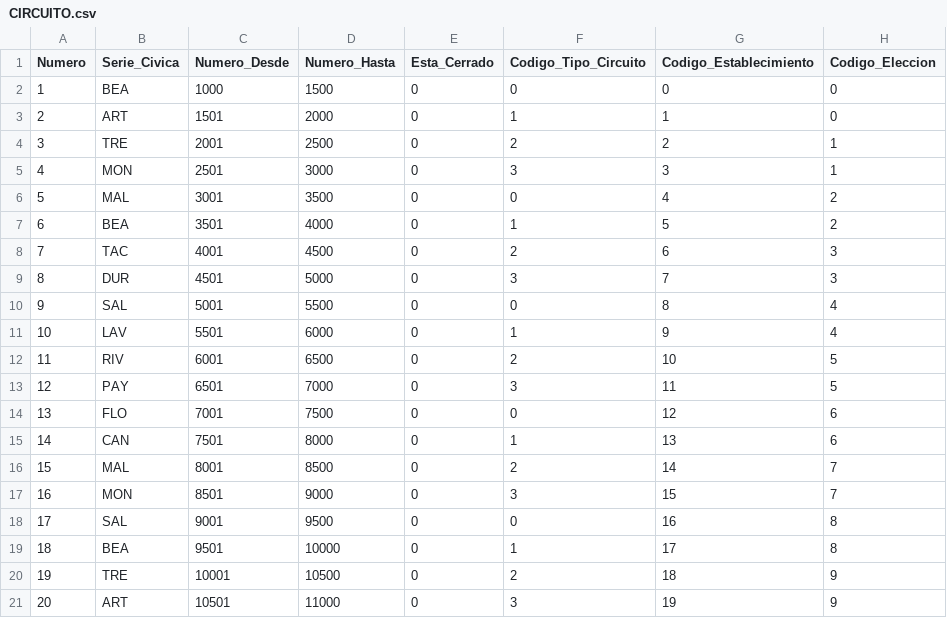
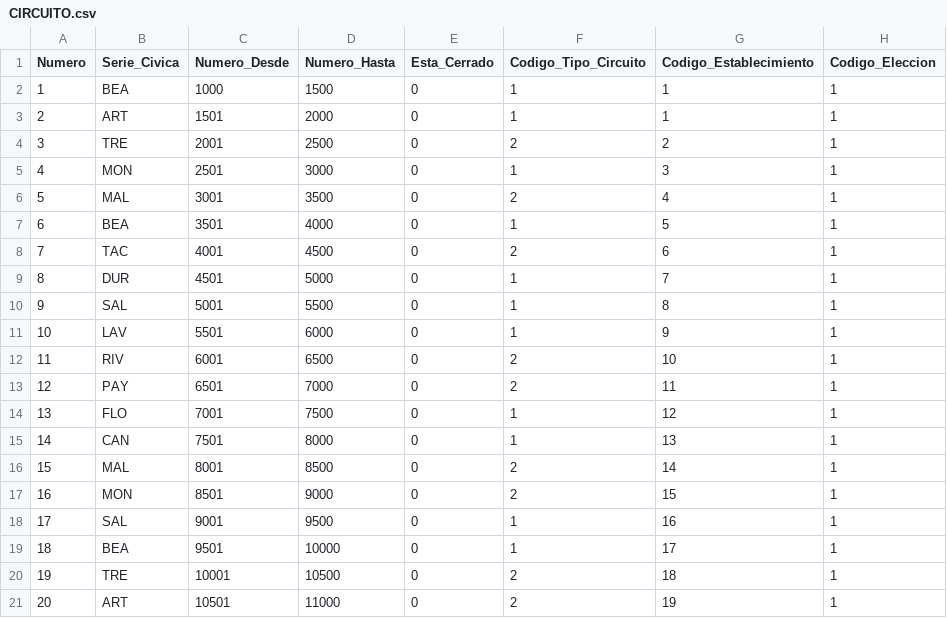
Before and after one commit to LuciaBonilla/2025_1_BD2_Obligatorio, a CSV file: data/datos_bd_uruguay/CIRCUITO.csv, drawn as a sheet.

```diff
--- a/data/datos_bd_uruguay/CIRCUITO.csv
+++ b/data/datos_bd_uruguay/CIRCUITO.csv
@@ -1,21 +1,21 @@
 Numero,Serie_Civica,Numero_Desde,Numero_Hasta,Esta_Cerrado,Codigo_Tipo_Circuito,Codigo_Establecimiento,Codigo_Eleccion
-1,BEA,1000,1500,0,0,0,0
-2,ART,1501,2000,0,1,1,0
+1,BEA,1000,1500,0,1,1,1
+2,ART,1501,2000,0,1,1,1
 3,TRE,2001,2500,0,2,2,1
-4,MON,2501,3000,0,3,3,1
-5,MAL,3001,3500,0,0,4,2
-6,BEA,3501,4000,0,1,5,2
-7,TAC,4001,4500,0,2,6,3
-8,DUR,4501,5000,0,3,7,3
-9,SAL,5001,5500,0,0,8,4
-10,LAV,5501,6000,0,1,9,4
-11,RIV,6001,6500,0,2,10,5
-12,PAY,6501,7000,0,3,11,5
-13,FLO,7001,7500,0,0,12,6
-14,CAN,7501,8000,0,1,13,6
-15,MAL,8001,8500,0,2,14,7
-16,MON,8501,9000,0,3,15,7
-17,SAL,9001,9500,0,0,16,8
-18,BEA,9501,10000,0,1,17,8
-19,TRE,10001,10500,0,2,18,9
-20,ART,10501,11000,0,3,19,9
+4,MON,2501,3000,0,1,3,1
+5,MAL,3001,3500,0,2,4,1
+6,BEA,3501,4000,0,1,5,1
+7,TAC,4001,4500,0,2,6,1
+8,DUR,4501,5000,0,1,7,1
+9,SAL,5001,5500,0,1,8,1
+10,LAV,5501,6000,0,1,9,1
+11,RIV,6001,6500,0,2,10,1
+12,PAY,6501,7000,0,2,11,1
+13,FLO,7001,7500,0,1,12,1
+14,CAN,7501,8000,0,1,13,1
+15,MAL,8001,8500,0,2,14,1
+16,MON,8501,9000,0,2,15,1
+17,SAL,9001,9500,0,1,16,1
+18,BEA,9501,10000,0,1,17,1
+19,TRE,10001,10500,0,2,18,1
+20,ART,10501,11000,0,2,19,1
```
Also changed, not shown: data/datos_bd_uruguay/CANDIDATURA.csv, data/datos_bd_uruguay/CUSTODIA.csv, 3 other files.
